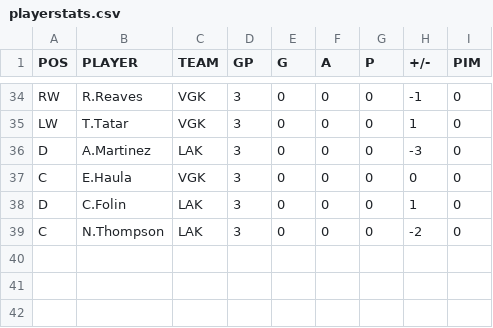
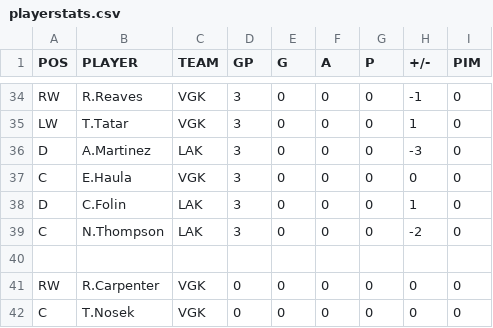
Before and after one commit to backmanification/birdroadscup, a CSV file: 2018/static/games/R1/G3/playerstats.csv, drawn as a sheet; only a part is shown, gaps mark what is left out.

```diff
--- a/2018/static/games/R1/G3/playerstats.csv
+++ b/2018/static/games/R1/G3/playerstats.csv
@@ -39 +39,4 @@ D,C.Folin,LAK,3,0,0,0,1,0
 C,N.Thompson,LAK,3,0,0,0,-2,0
+
+RW,R.Carpenter,VGK,0,0,0,0,0,0
+C,T.Nosek,VGK,0,0,0,0,0,0
```
Also changed, not shown: 54 other files.
